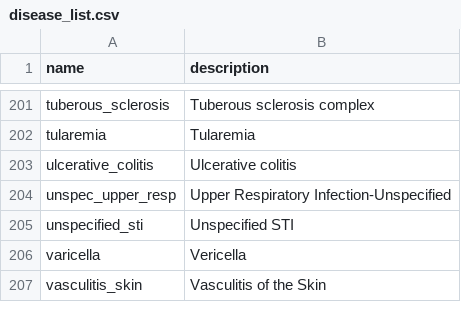
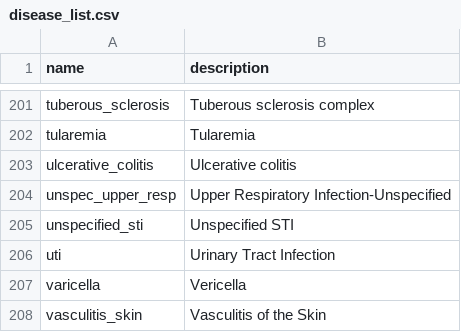
Before and after one commit to aarmiller/codeBuildr, a CSV file: inst/extdata/disease_list.csv, drawn as a sheet; only a part is shown, gaps mark what is left out; the diff names each change by its address in the sheet, - before the commit and + after, or states it on an @@ line.

```diff
--- a/inst/extdata/disease_list.csv
+++ b/inst/extdata/disease_list.csv
+row 206: uti | Urinary Tract Infection
```
Also changed, not shown: inst/extdata/disease_tokens.csv, 2 other files.
